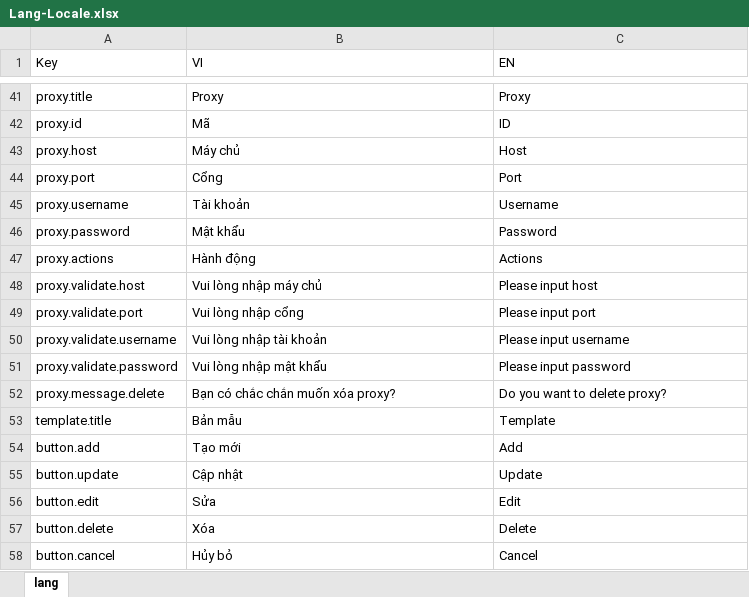
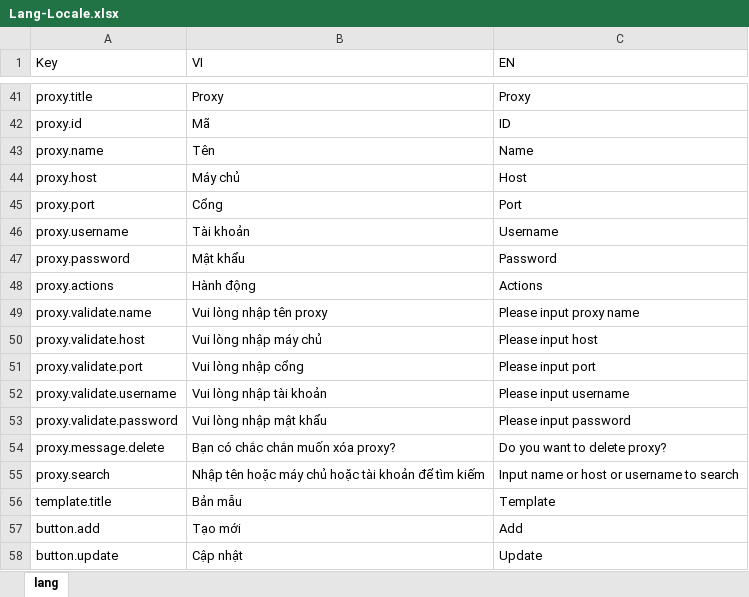
Before and after one commit to ngthotuan/project-email-marketing-fe, an Excel workbook: wording-parser/Lang-Locale.xlsx, sheet lang, drawn as a sheet; only a part is shown, gaps mark what is left out; the shorter side is filled out with more unchanged rows; values as stored, in another font and other column widths than the file's, no borders; the diff names each change by its address in the sheet, - before the commit and + after, or states it on an @@ line.

```diff
--- a/wording-parser/Lang-Locale.xlsx (sheet lang)
+++ b/wording-parser/Lang-Locale.xlsx (sheet lang)
+row 43: proxy.name | Tên | Name
+row 49: proxy.validate.name | Vui lòng nhập tên proxy | Please input proxy name
+row 55: proxy.search | Nhập tên hoặc máy chủ hoặc tài khoản để tìm kiếm | Input name or host or username to search
```
Also changed, not shown: 6 other files.
